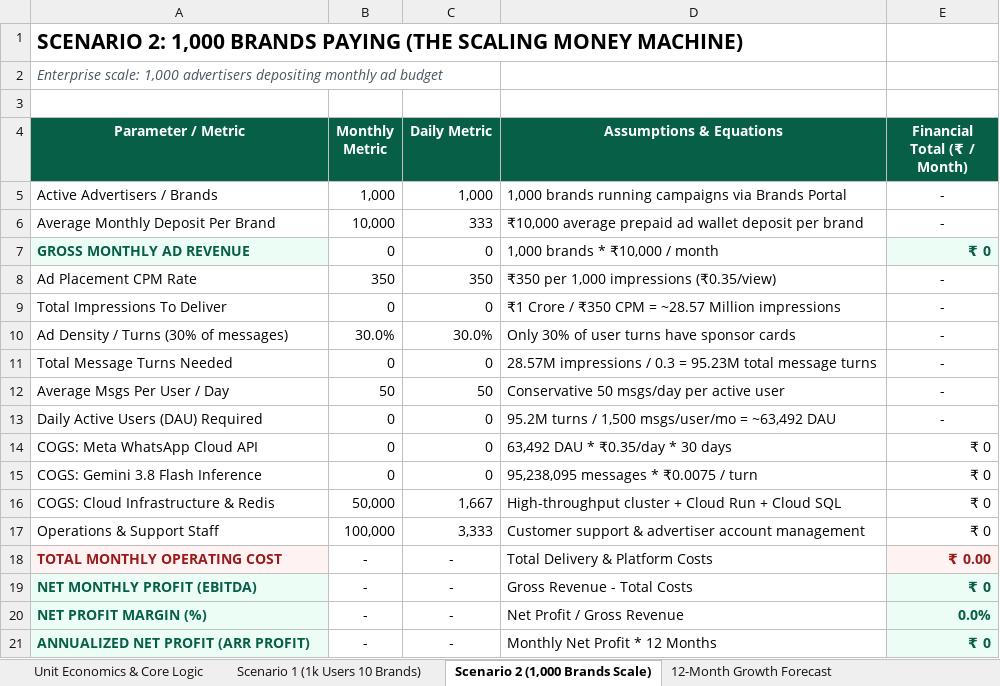
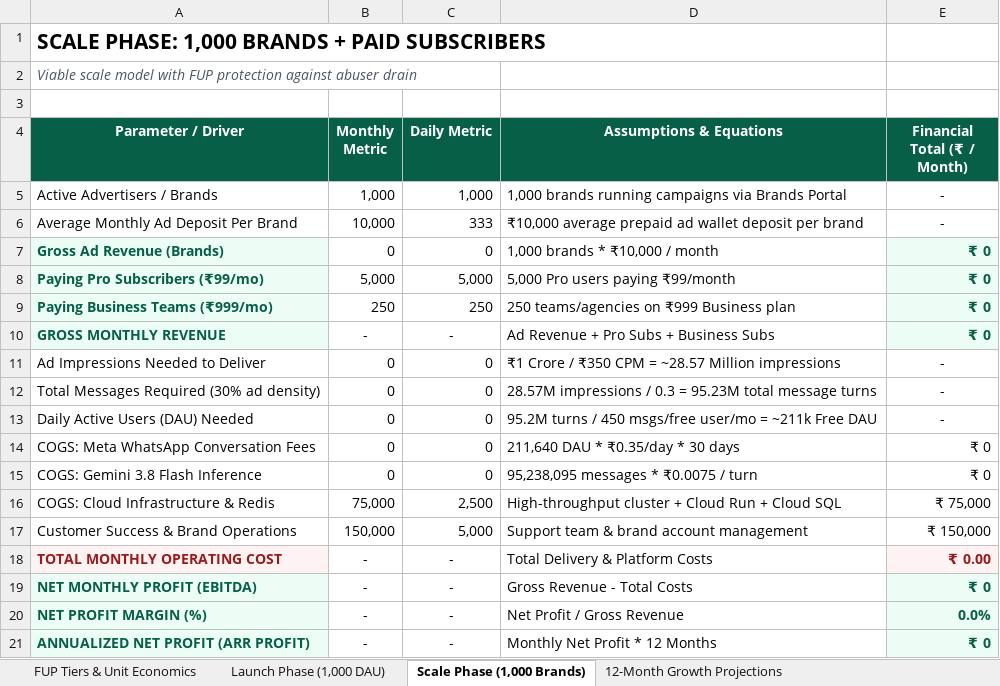
Before and after one commit to nhancio/Yell-AI, an Excel workbook: Yell_AI_Business_Plan_Financial_Model.xlsx, sheet Scale Phase (1,000 Brands), drawn as a sheet; values as stored, in another font and other column widths than the file's, no borders; removed rows and columns are numbered as before the commit, all else as after; the diff names each change by its address in the sheet, - before the commit and + after, or states it on an @@ line.

Commit message:
feat(fup): implement Fair Usage Policy (FUP) with 15 free, 80 Pro, 1000 Business limits and updated financial model

```diff
--- a/Yell_AI_Business_Plan_Financial_Model.xlsx (sheet Scale Phase (1,000 Brands))
+++ b/Yell_AI_Business_Plan_Financial_Model.xlsx (sheet Scale Phase (1,000 Brands))
-sheet tab: Unit Economics & Core Logic
+sheet tab: FUP Tiers & Unit Economics
-sheet tab: Scenario 1 (1k Users 10 Brands)
+sheet tab: Launch Phase (1,000 DAU)
-sheet tab: Scenario 2 (1,000 Brands Scale)
+sheet tab: Scale Phase (1,000 Brands)
-sheet tab: 12-Month Growth Forecast
+sheet tab: 12-Month Growth Projections
-A1 (Parameter / Driver): SCENARIO 2: 1,000 BRANDS PAYING (THE SCALING MONEY MACHINE)
+A1 (Parameter / Driver): SCALE PHASE: 1,000 BRANDS + PAID SUBSCRIBERS
-A2 (Parameter / Driver): Enterprise scale: 1,000 advertisers depositing monthly ad budget
+A2 (Parameter / Driver): Viable scale model with FUP protection against abuser drain
-A4: Parameter / Metric
+A4: Parameter / Driver
-A6 (Parameter / Driver): Average Monthly Deposit Per Brand
+A6 (Parameter / Driver): Average Monthly Ad Deposit Per Brand
-A7 (Parameter / Driver): GROSS MONTHLY AD REVENUE
+A7 (Parameter / Driver): Gross Ad Revenue (Brands)
-row 8: Ad Placement CPM Rate | 350 | 350 | ₹350 per 1,000 impressions (₹0.35/view) | -
+row 8: Paying Pro Subscribers (₹99/mo) | 5,000 | 5,000 | 5,000 Pro users paying ₹99/month | ₹ 0
+row 9: Paying Business Teams (₹999/mo) | 250 | 250 | 250 teams/agencies on ₹999 Business plan | ₹ 0
+row 10: GROSS MONTHLY REVENUE | - | - | Ad Revenue + Pro Subs + Business Subs | ₹ 0
-A11 (Parameter / Driver): Total Impressions To Deliver
+A11 (Parameter / Driver): Ad Impressions Needed to Deliver
-row 10: Ad Density / Turns (30% of messages) | 30.0% | 30.0% | Only 30% of user turns have sponsor cards | -
-A12 (Parameter / Driver): Total Message Turns Needed
+A12 (Parameter / Driver): Total Messages Required (30% ad density)
-row 12: Average Msgs Per User / Day | 50 | 50 | Conservative 50 msgs/day per active user | -
-A13 (Parameter / Driver): Daily Active Users (DAU) Required
+A13 (Parameter / Driver): Daily Active Users (DAU) Needed
-D13 (Assumptions & Equations): …turns / 1,500 msgs/user/mo = ~63,492 DAU
+D13 (Assumptions & Equations): …turns / 450 msgs/free user/mo = ~211k Free DAU
-A14 (Parameter / Driver): COGS: Meta WhatsApp Cloud API
+A14 (Parameter / Driver): COGS: Meta WhatsApp Conversation Fees
-D14 (Assumptions & Equations): 63,492 DAU * ₹0.35/day * 30 days
+D14 (Assumptions & Equations): 211,640 DAU * ₹0.35/day * 30 days
-B16 (Monthly Metric): 50,000
+B16 (Monthly Metric): 75,000
-C16 (Daily Metric): 1,667
+C16 (Daily Metric): 2,500
-E16 (Financial Total (₹ / Month)): ₹ 0
+E16 (Financial Total (₹ / Month)): ₹ 75,000
-row 17: Operations & Support Staff | 100,000 | 3,333 | Customer support & advertiser account management | ₹ 0
+row 17: Customer Success & Brand Operations | 150,000 | 5,000 | Support team & brand account management | ₹ 150,000
```
Also changed, not shown: sheet Launch Phase (1,000 DAU), sheet FUP Tiers & Unit Economics, sheet 12-Month Growth Projections, formulas that keep their value, 27 other files.
